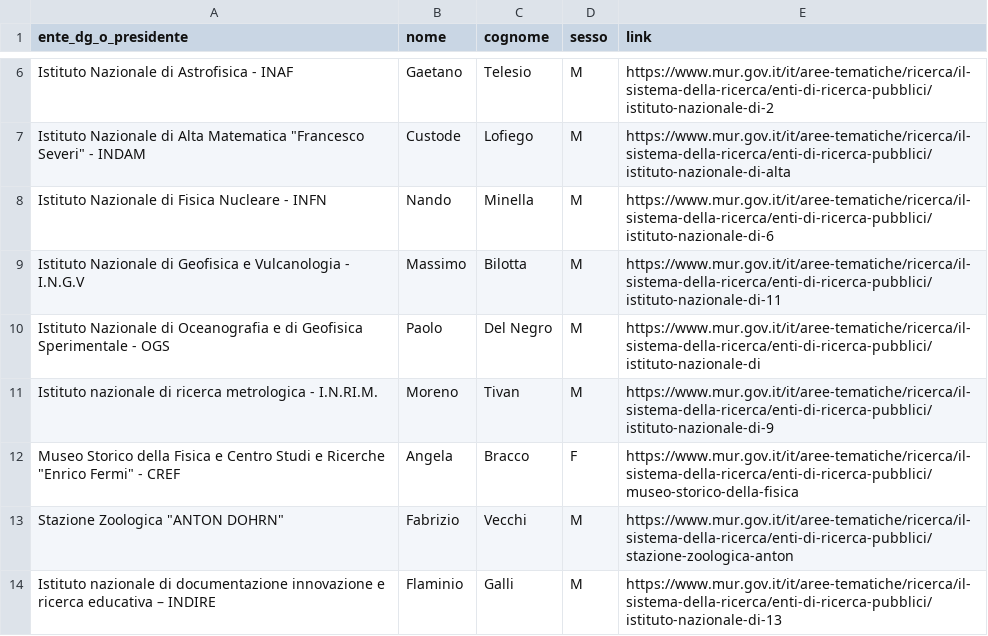
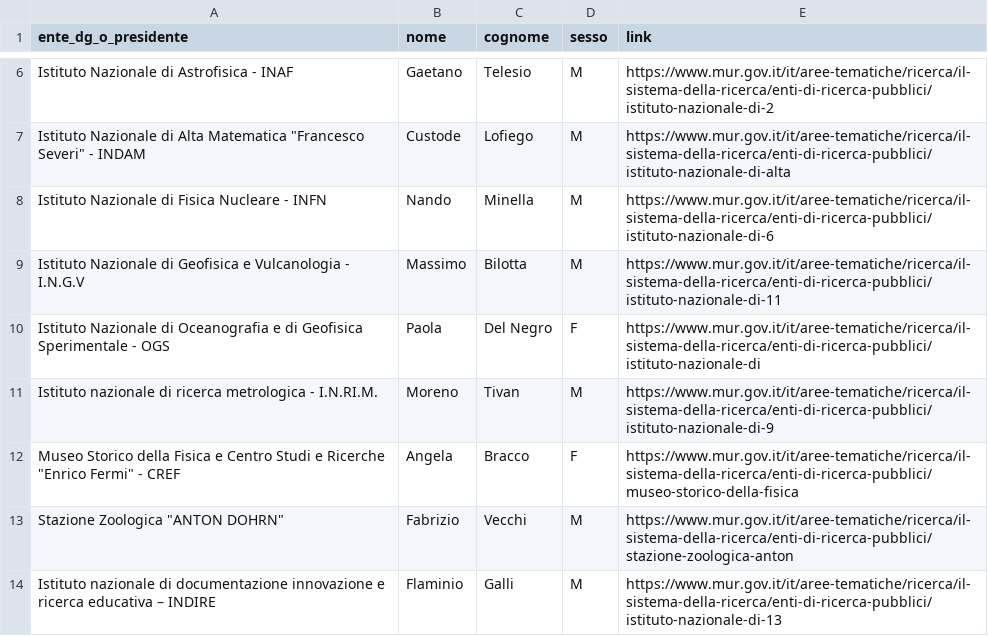
Before and after one commit to ondata/sesso-e-potere, a CSV file: dati/2025/rawdata/enti_di_ricerca.csv, drawn as a sheet; only a part is shown, gaps mark what is left out.

Commit message:
Update enti_di_ricerca.csv
Paola non Paolo Del Negro per OGS

```diff
--- a/dati/2025/rawdata/enti_di_ricerca.csv
+++ b/dati/2025/rawdata/enti_di_ricerca.csv
@@ -9,3 +9,3 @@ Istituto Nazionale di Fisica Nucleare - INFN,Nando,Minella,M,https://www.mur.gov
 Istituto Nazionale di Geofisica e Vulcanologia - I.N.G.V,Massimo,Bilotta,M,https://www.mur.gov.it/it/aree-tematiche/ricerca/il-sistema-della-ricerca/enti-di-ricerca-pubblici/istituto-nazionale-di-11
-Istituto Nazionale di Oceanografia e di Geofisica Sperimentale - OGS,Paolo,Del Negro,M,https://www.mur.gov.it/it/aree-tematiche/ricerca/il-sistema-della-ricerca/enti-di-ricerca-pubblici/istituto-nazionale-di
+Istituto Nazionale di Oceanografia e di Geofisica Sperimentale - OGS,Paola,Del Negro,F,https://www.mur.gov.it/it/aree-tematiche/ricerca/il-sistema-della-ricerca/enti-di-ricerca-pubblici/istituto-nazionale-di
 Istituto nazionale di ricerca metrologica - I.N.RI.M.,Moreno,Tivan,M,https://www.mur.gov.it/it/aree-tematiche/ricerca/il-sistema-della-ricerca/enti-di-ricerca-pubblici/istituto-nazionale-di-9
```
